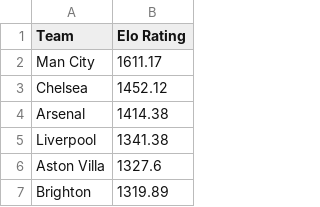
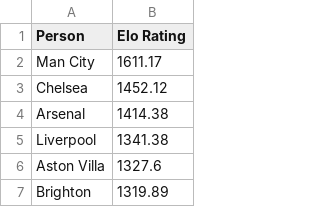
Before and after one commit to JackDarkability/Premier-League-Web-Scrape, a CSV file: teams_current_elo.csv, drawn as a sheet; only a part is shown.

```diff
--- a/teams_current_elo.csv
+++ b/teams_current_elo.csv
@@ -1,2 +1,2 @@
-Team,Elo Rating
+Person,Elo Rating
 Man City,1611.17
```
Also changed, not shown: teams_peak_elo.csv, 3 other files.
